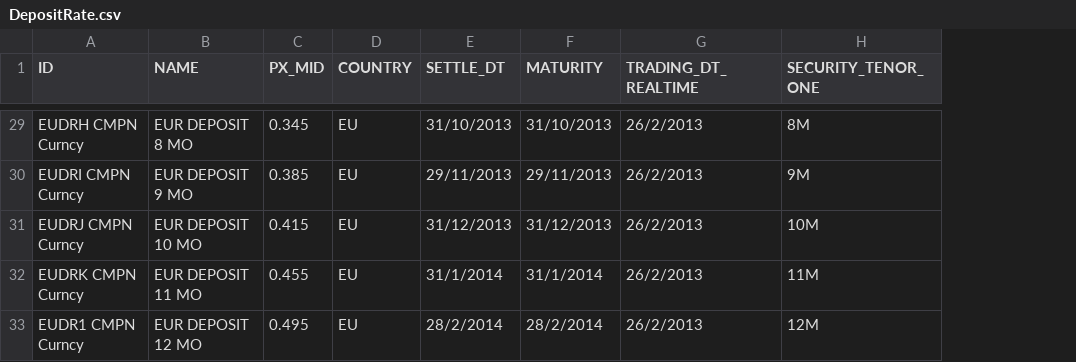
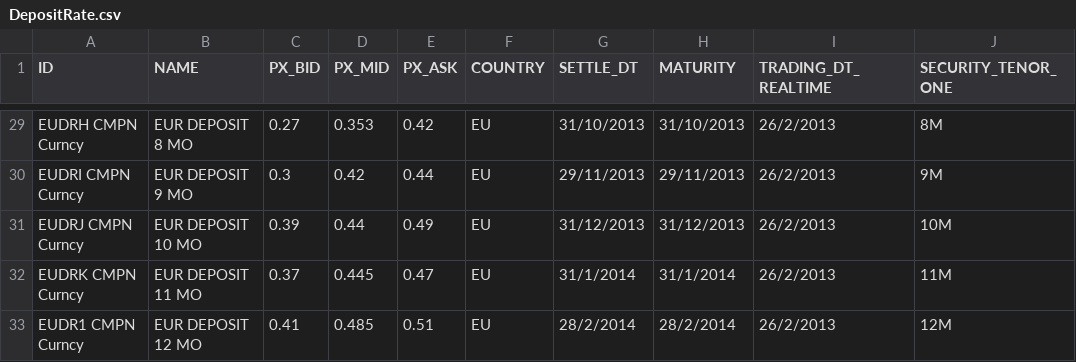
Before and after one commit to michaelhukun/DymonRepo, a CSV file: DymonProject/DymonProject/DepositRate.csv, drawn as a sheet; only a part is shown, gaps mark what is left out; addresses are those after the commit; the diff covers the shown part only; the diff names each change by its address in the sheet, - before the commit and + after, or states it on an @@ line.

```diff
--- a/DymonProject/DymonProject/DepositRate.csv
+++ b/DymonProject/DymonProject/DepositRate.csv
+column C (PX_BID), rows 29-33: 0.27 | 0.3 | 0.39 | 0.37 | 0.41
+column E (PX_ASK), rows 29-33: 0.42 | 0.44 | 0.49 | 0.47 | 0.51
-D29 (PX_MID): 0.345
+D29 (PX_MID): 0.353
-D30 (PX_MID): 0.385
+D30 (PX_MID): 0.42
-D31 (PX_MID): 0.415
+D31 (PX_MID): 0.44
-D32 (PX_MID): 0.455
+D32 (PX_MID): 0.445
-D33 (PX_MID): 0.495
+D33 (PX_MID): 0.485
```
Also changed, not shown: 27 edited cells elsewhere in this file, DymonProject/DymonProject/SwapRate.csv, 10 other files.
